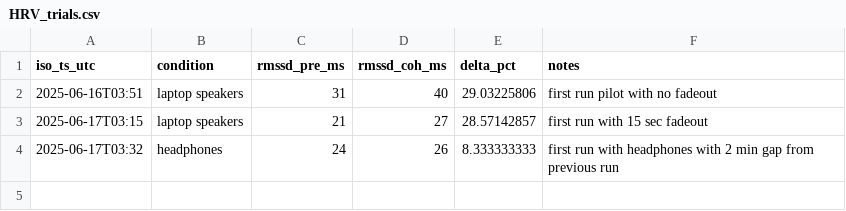
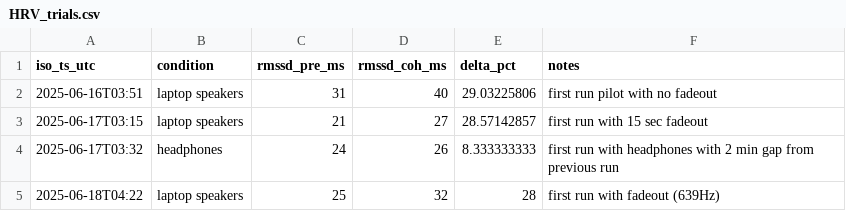
Before and after one commit to thiseggowaffles/HRV_480hz_coherence, a CSV file: data/HRV_trials.csv, drawn as a sheet; the diff names each change by its address in the sheet, - before the commit and + after, or states it on an @@ line.

Commit message:
Update HRV_trials.csv

```diff
--- a/data/HRV_trials.csv
+++ b/data/HRV_trials.csv
+row 5: 2025-06-18T04:22 | laptop speakers | 25 | 32 | 28 | first run with fadeout (639Hz)
```
